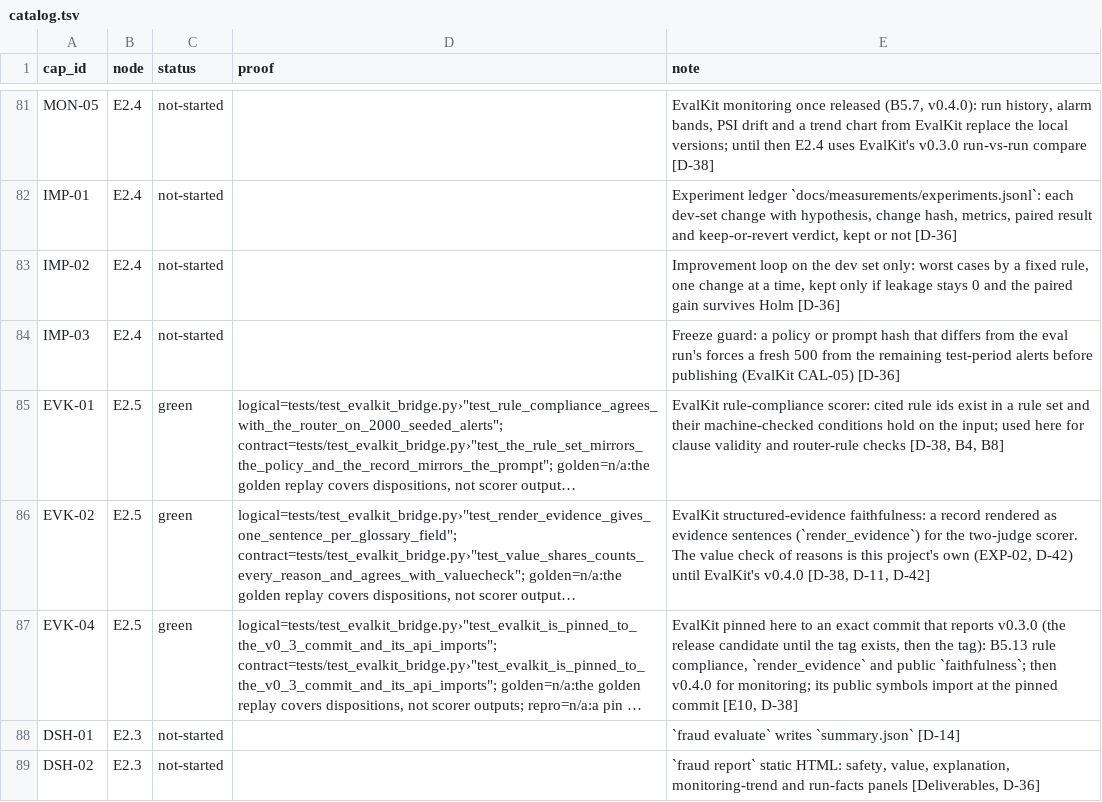
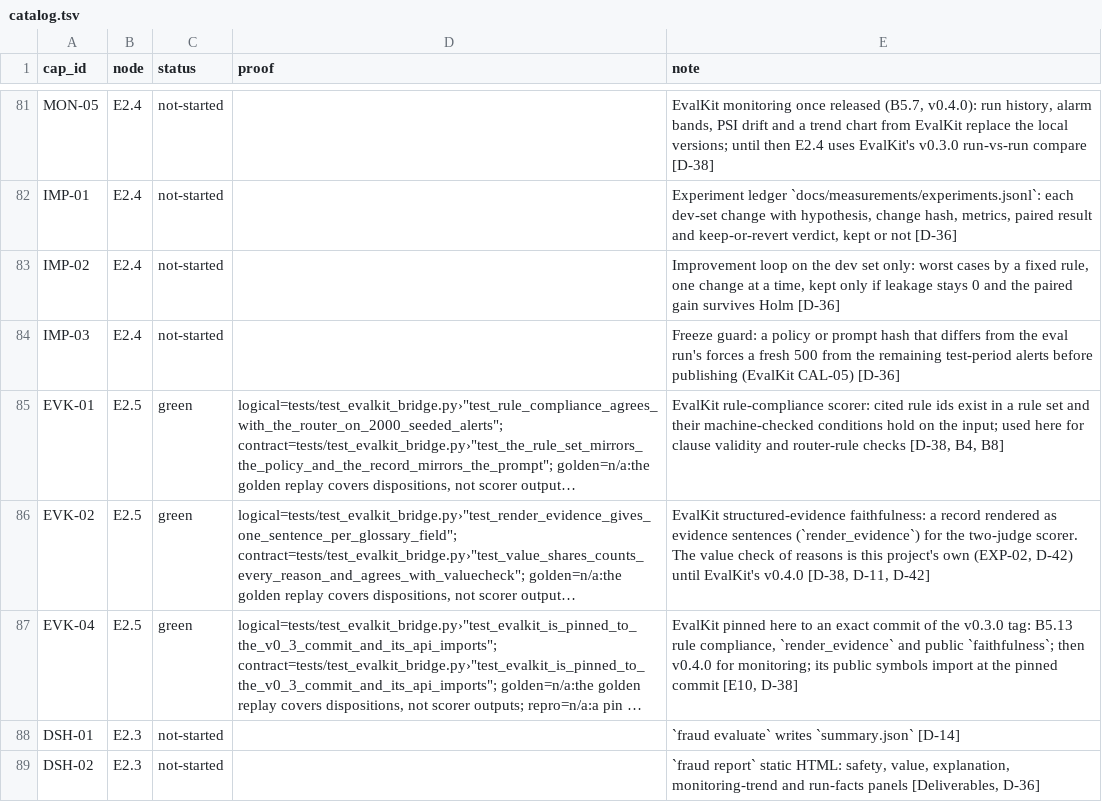
Before and after one commit to biplob819/fraud-review-bedrock, a TSV file: docs/graph/catalog.tsv, drawn as a sheet; only a part is shown, gaps mark what is left out; long unchanged cells end in …; the diff names each change by its address in the sheet, - before the commit and + after, or states it on an @@ line.

```diff
--- a/docs/graph/catalog.tsv
+++ b/docs/graph/catalog.tsv
-E87 (note): …exact commit that reports v0.3.0 (the release candidate until the tag exists, then the tag): B5.13 rule…
+E87 (note): …exact commit of the v0.3.0 tag: B5.13 rule…
```
Also changed, not shown: 6 other files.
